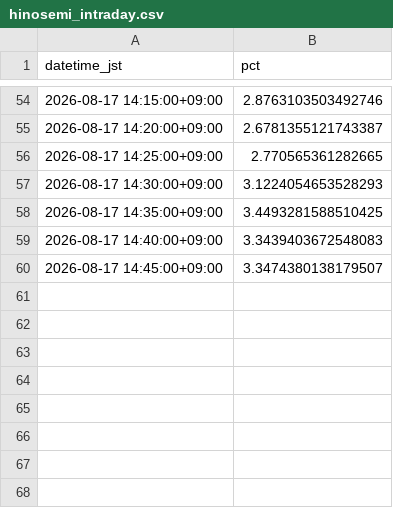
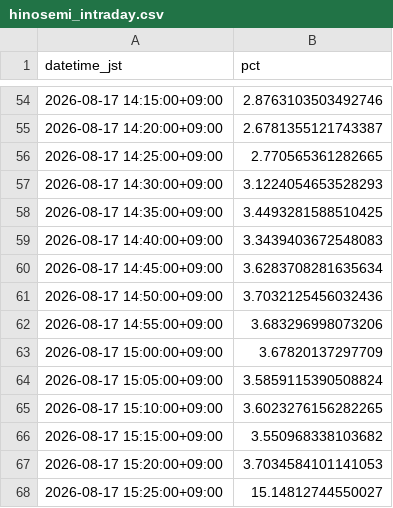
Before and after one commit to SakuraIndex/HINOMARU_SEMI_Sakura-Index, a CSV file: docs/outputs/hinosemi_intraday.csv, drawn as a sheet; only a part is shown, gaps mark what is left out.

```diff
--- a/docs/outputs/hinosemi_intraday.csv
+++ b/docs/outputs/hinosemi_intraday.csv
@@ -59,2 +59,10 @@ datetime_jst,pct
 2026-08-17 14:40:00+09:00,3.3439403672548083
-2026-08-17 14:45:00+09:00,3.3474380138179507
+2026-08-17 14:45:00+09:00,3.6283708281635634
+2026-08-17 14:50:00+09:00,3.7032125456032436
+2026-08-17 14:55:00+09:00,3.683296998073206
+2026-08-17 15:00:00+09:00,3.67820137297709
+2026-08-17 15:05:00+09:00,3.5859115390508824
+2026-08-17 15:10:00+09:00,3.6023276156282265
+2026-08-17 15:15:00+09:00,3.550968338103682
+2026-08-17 15:20:00+09:00,3.7034584101141053
+2026-08-17 15:25:00+09:00,15.14812744550027
```
Also changed, not shown: 3 other files.
